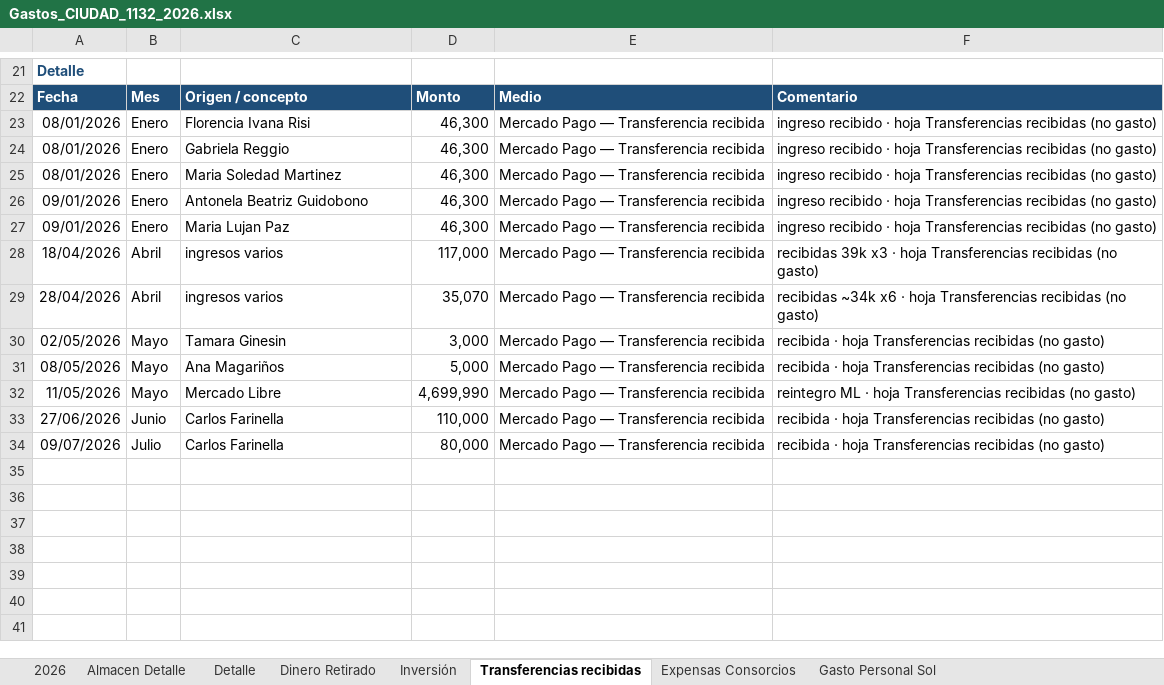
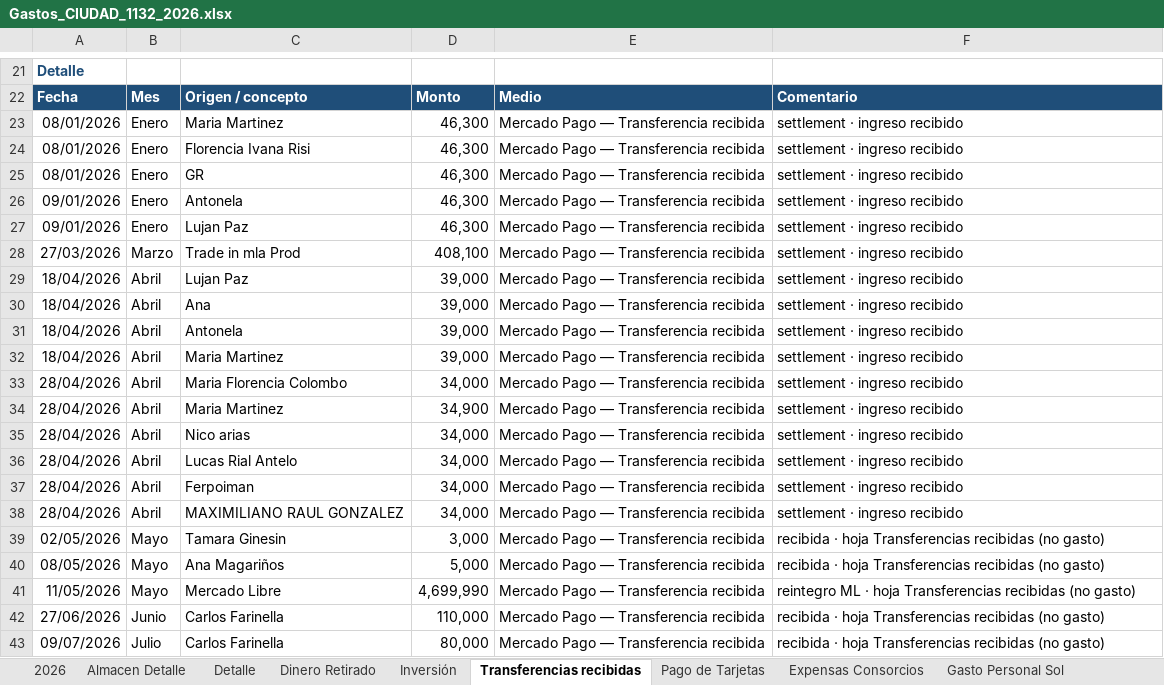
Before and after one commit to solzito148/budget, an Excel workbook: CIUDAD/Gastos_CIUDAD_1132_2026.xlsx, sheet Transferencias recibidas, drawn as a sheet; only a part is shown, gaps mark what is left out; values as stored, in another font and other column widths than the file's, no borders; addresses are those after the commit; the diff covers the shown part only; the diff names each change by its address in the sheet, - before the commit and + after, or states it on an @@ line.

```diff
--- a/CIUDAD/Gastos_CIUDAD_1132_2026.xlsx (sheet Transferencias recibidas)
+++ b/CIUDAD/Gastos_CIUDAD_1132_2026.xlsx (sheet Transferencias recibidas)
+sheet tab: Pago de Tarjetas
-C23: Florencia Ivana Risi
+C23: Maria Martinez
-F23:F27: ingreso recibido · hoja Transferencias recibidas (no gasto)
+F23:F27: settlement · ingreso recibido
-C24: Gabriela Reggio
+C24: Florencia Ivana Risi
-C25: Maria Soledad Martinez
+C25: GR
-C26: Antonela Beatriz Guidobono
+C26: Antonela
-C27: Maria Lujan Paz
+C27: Lujan Paz
+row 28: 27/03/2026 | Marzo | Trade in mla Prod | 408,100 | Mercado Pago — Transferencia recibida | settlement · ingreso recibido
+row 29: 18/04/2026 | Abril | Lujan Paz | 39,000 | Mercado Pago — Transferencia recibida | settlement · ingreso recibido
+row 30: 18/04/2026 | Abril | Ana | 39,000 | Mercado Pago — Transferencia recibida | settlement · ingreso recibido
+row 31: 18/04/2026 | Abril | Antonela | 39,000 | Mercado Pago — Transferencia recibida | settlement · ingreso recibido
-C32: ingresos varios
+C32: Maria Martinez
-D32: 117,000
+D32: 39,000
-F32: recibidas 39k x3 · hoja Transferencias recibidas (no gasto)
+F32: settlement · ingreso recibido
+row 33: 28/04/2026 | Abril | Maria Florencia Colombo | 34,000 | Mercado Pago — Transferencia recibida | settlement · ingreso recibido
+row 34: 28/04/2026 | Abril | Maria Martinez | 34,900 | Mercado Pago — Transferencia recibida | settlement · ingreso recibido
-C35: ingresos varios
+C35: Nico arias
-D35: 35,070
+D35: 34,000
-F35: recibidas ~34k x6 · hoja Transferencias recibidas (no gasto)
+F35: settlement · ingreso recibido
+row 36: 28/04/2026 | Abril | Lucas Rial Antelo | 34,000 | Mercado Pago — Transferencia recibida | settlement · ingreso recibido
+row 37: 28/04/2026 | Abril | Ferpoiman | 34,000 | Mercado Pago — Transferencia recibida | settlement · ingreso recibido
+row 38: 28/04/2026 | Abril | MAXIMILIANO RAUL GONZALEZ | 34,000 | Mercado Pago — Transferencia recibida | settlement · ingreso recibido
```
Also changed, not shown: 12 edited cells elsewhere in this sheet, sheet Gasto Personal Sol, sheet Expensas Consorcios, sheet 2026, AVA/Gastos_AVA_2026.xlsx, BONORINO/Gastos_BONORINO_2026.xlsx, 16 other files.
